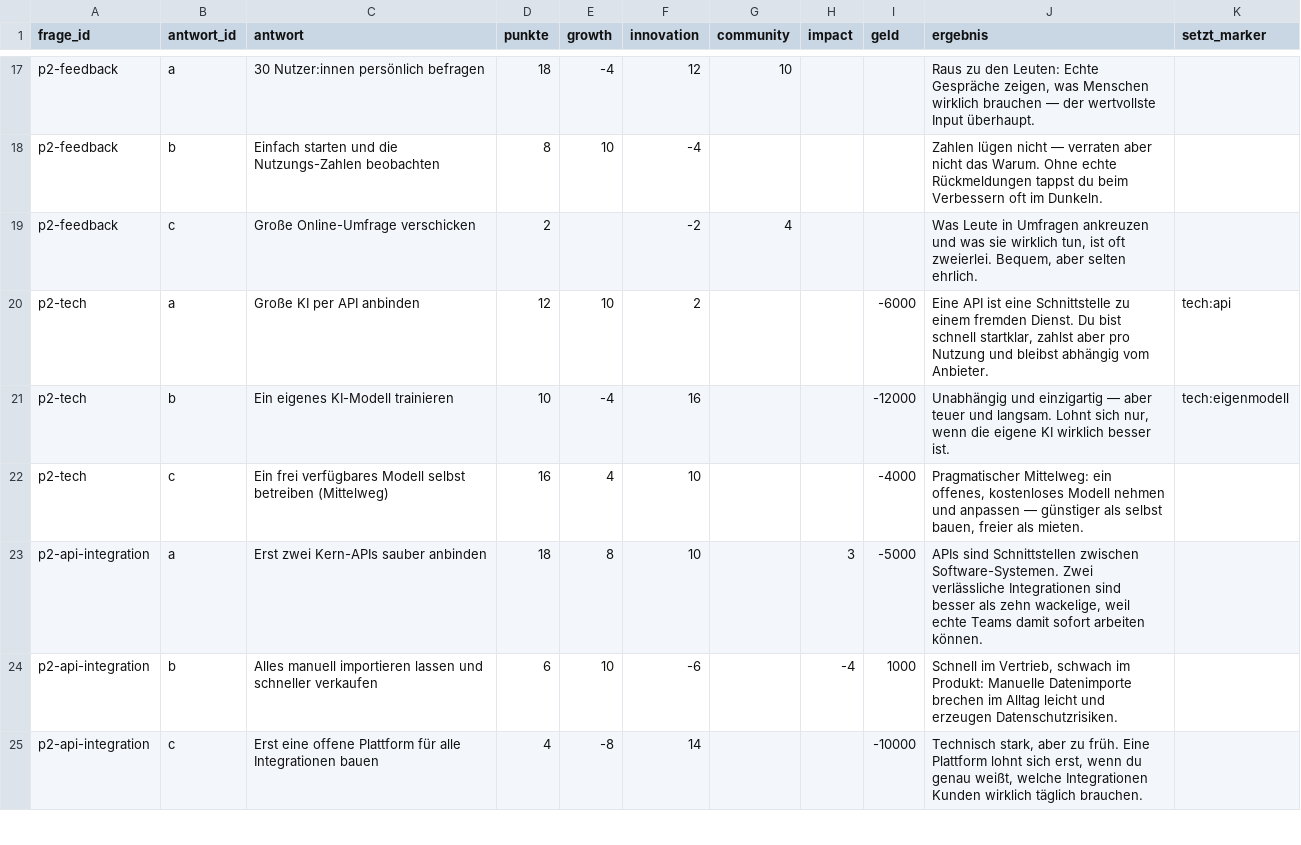
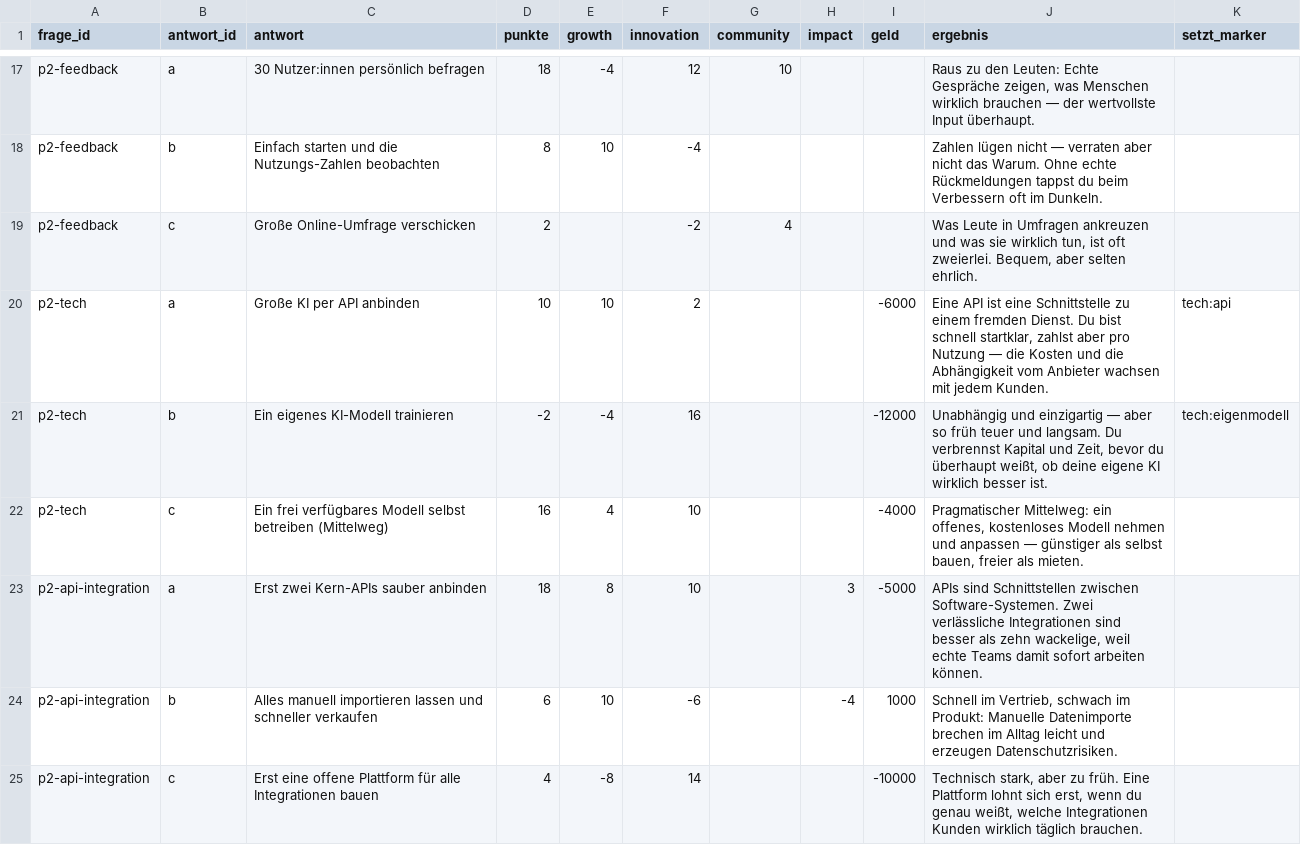
Before and after one commit to tbmn1996/founders-run, a TSV file: startup-simulation/content/antworten.tsv, drawn as a sheet; only a part is shown, gaps mark what is left out; the diff covers the shown part only.

```diff
--- a/startup-simulation/content/antworten.tsv
+++ b/startup-simulation/content/antworten.tsv
@@ -19,4 +19,4 @@ p2-feedback	b	Einfach starten und die Nutzungs-Zahlen beobachten	8	10	-4				Zahl
 p2-feedback	c	Große Online-Umfrage verschicken	2		-2	4			Was Leute in Umfragen ankreuzen und was sie wirklich tun, ist oft zweierlei. Bequem, aber selten ehrlich.	
-p2-tech	a	Große KI per API anbinden	12	10	2			-6000	Eine API ist eine Schnittstelle zu einem fremden Dienst. Du bist schnell startklar, zahlst aber pro Nutzung und bleibst abhängig vom Anbieter.	tech:api
-p2-tech	b	Ein eigenes KI-Modell trainieren	10	-4	16			-12000	Unabhängig und einzigartig — aber teuer und langsam. Lohnt sich nur, wenn die eigene KI wirklich besser ist.	tech:eigenmodell
+p2-tech	a	Große KI per API anbinden	10	10	2			-6000	Eine API ist eine Schnittstelle zu einem fremden Dienst. Du bist schnell startklar, zahlst aber pro Nutzung — die Kosten und die Abhängigkeit vom Anbieter wachsen mit jedem Kunden.	tech:api
+p2-tech	b	Ein eigenes KI-Modell trainieren	-2	-4	16			-12000	Unabhängig und einzigartig — aber so früh teuer und langsam. Du verbrennst Kapital und Zeit, bevor du überhaupt weißt, ob deine eigene KI wirklich besser ist.	tech:eigenmodell
 p2-tech	c	Ein frei verfügbares Modell selbst betreiben (Mittelweg)	16	4	10			-4000	Pragmatischer Mittelweg: ein offenes, kostenloses Modell nehmen und anpassen — günstiger als selbst bauen, freier als mieten.	
```
Also changed, not shown: 34 edited cells elsewhere in this file.
